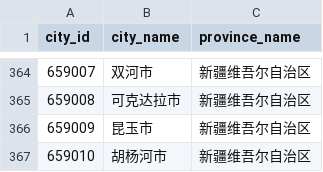
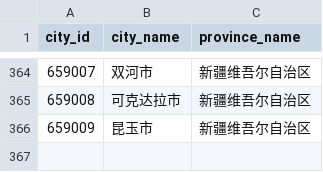
Before and after one commit to mvpboss1004/baidu_migration, a CSV file: province_city_id.csv, drawn as a sheet; only a part is shown, gaps mark what is left out; the diff names each change by its address in the sheet, - before the commit and + after, or states it on an @@ line.

```diff
--- a/province_city_id.csv
+++ b/province_city_id.csv
-row 367: 659010 | 胡杨河市 | 新疆维吾尔自治区
```
Also changed, not shown: 1 other file.
